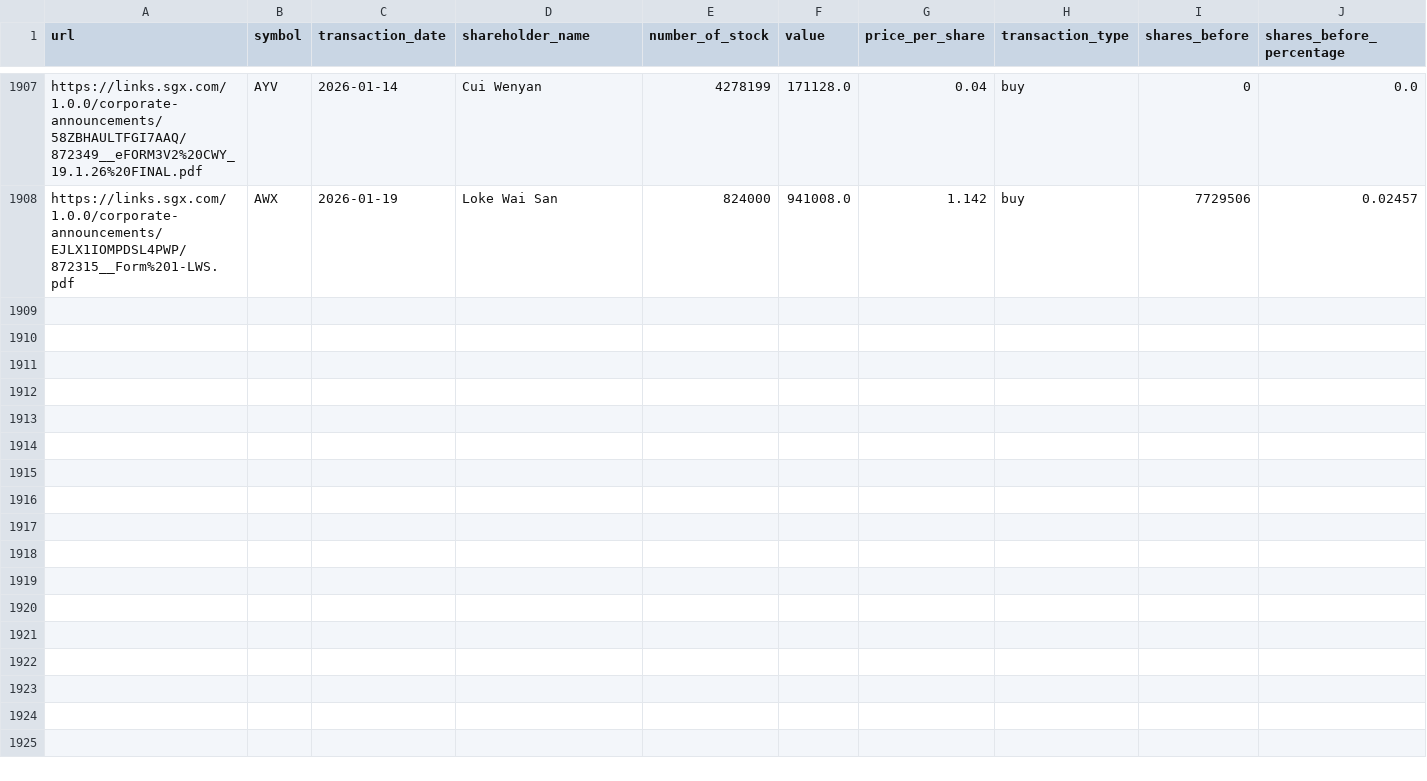
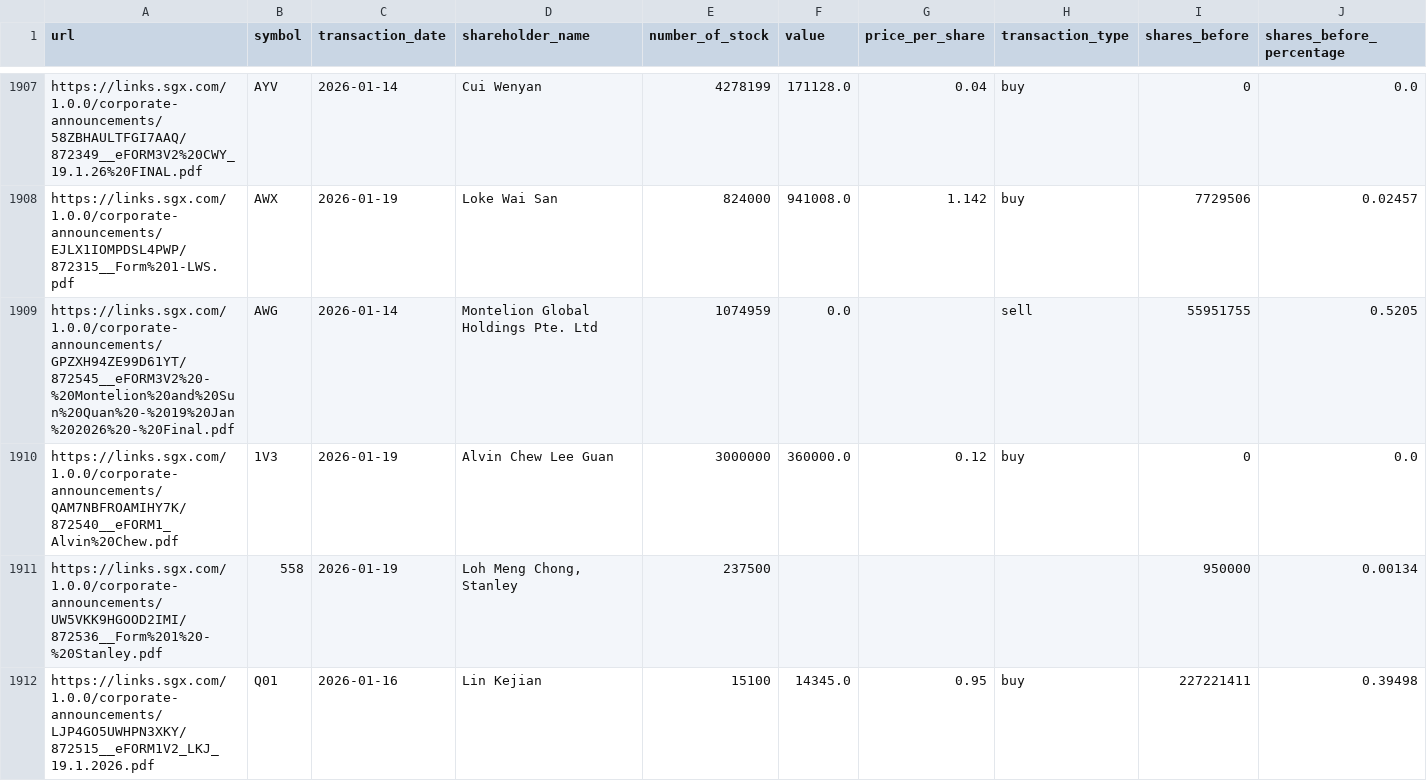
Before and after one commit to supertypeai/sgx_buyback_pipeline, a CSV file: data/scraper_output/sgx_filing/sgx_filings_not_top_70.csv, drawn as a sheet; only a part is shown, gaps mark what is left out; rows hold the shown columns only; the diff covers the shown part only; the diff names each change by its address in the sheet, - before the commit and + after, or states it on an @@ line.

```diff
--- a/data/scraper_output/sgx_filing/sgx_filings_not_top_70.csv
+++ b/data/scraper_output/sgx_filing/sgx_filings_not_top_70.csv
+row 1909: https://links.sgx.com/1.0.0/corporate-announcements/GPZXH94ZE99D61YT/872545__eFORM3V2%20-%20Montelion%20and%20Sun%20Quan%20-%2019%20Jan%202026%20-%20Final.pdf | AWG | 2026-01-14 | Montelion Global Holdings Pte. Ltd | 1074959 | 0.0 |  | sell | 55951755 | 0.5205
+row 1910: https://links.sgx.com/1.0.0/corporate-announcements/QAM7NBFROAMIHY7K/872540__eFORM1_Alvin%20Chew.pdf | 1V3 | 2026-01-19 | Alvin Chew Lee Guan | 3000000 | 360000.0 | 0.12 | buy | 0 | 0.0
+row 1911: https://links.sgx.com/1.0.0/corporate-announcements/UW5VKK9HGOOD2IMI/872536__Form%201%20-%20Stanley.pdf | 558 | 2026-01-19 | Loh Meng Chong, Stanley | 237500 |  |  |  | 950000 | 0.00134
+row 1912: https://links.sgx.com/1.0.0/corporate-announcements/LJP4GO5UWHPN3XKY/872515__eFORM1V2_LKJ_19.1.2026.pdf | Q01 | 2026-01-16 | Lin Kejian | 15100 | 14345.0 | 0.95 | buy | 227221411 | 0.39498
```
Also changed, not shown: 4 added rows elsewhere in this file, 5 other files.
